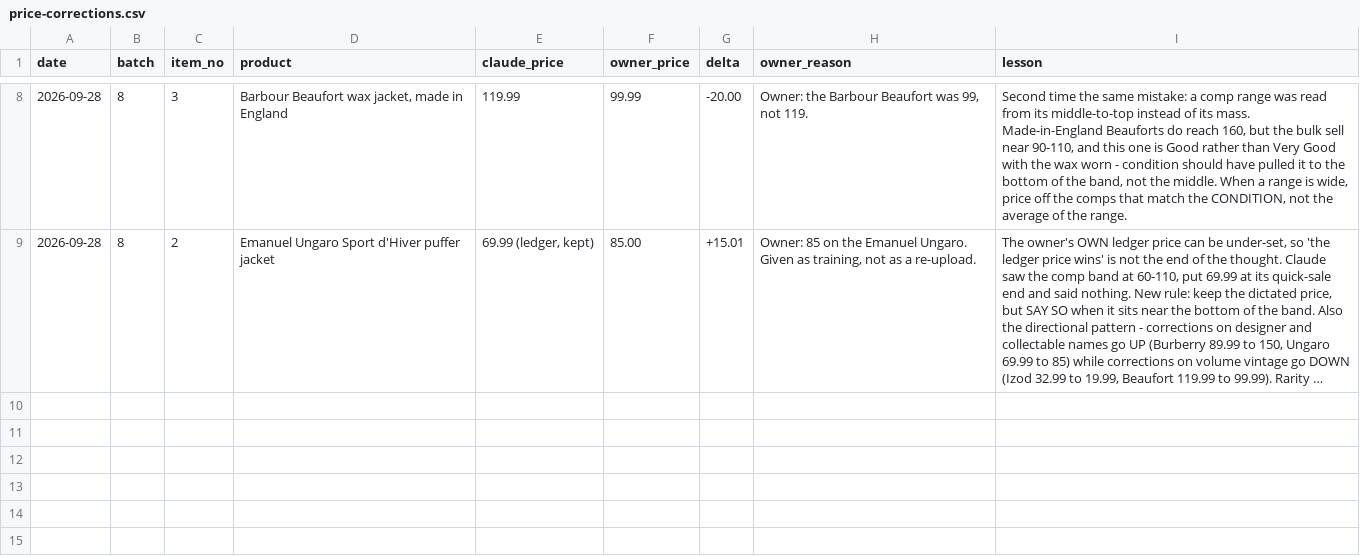
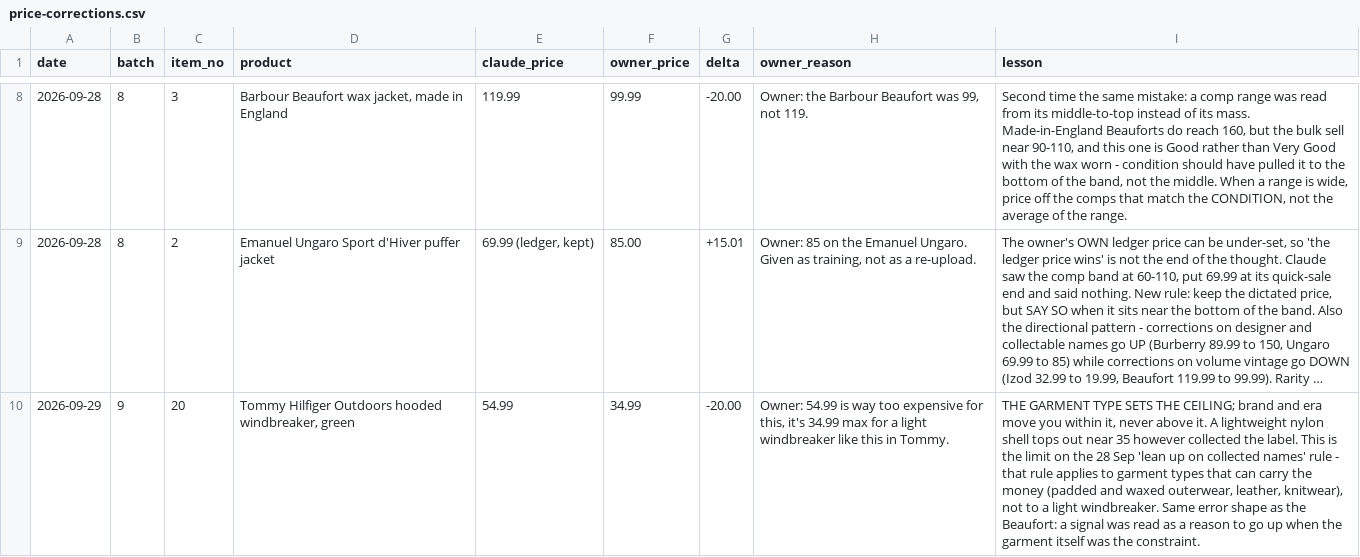
Before and after one commit to Mrwilson1882/Milltown-Archive, a CSV file: price-corrections.csv, drawn as a sheet; only a part is shown, gaps mark what is left out; long unchanged cells end in …; the diff names each change by its address in the sheet, - before the commit and + after, or states it on an @@ line.

```diff
--- a/price-corrections.csv
+++ b/price-corrections.csv
+row 10: 2026-09-29 | 9 | 20 | Tommy Hilfiger Outdoors hooded windbreaker, green | 54.99 | 34.99 | -20.00 | Owner: 54.99 is way too expensive for this, it's 34.99 max for a light windbreaker like this in Tommy. | THE GARMENT TYPE SETS THE CEILING; brand and era move you within it, never above it. A lightweight nylon shell tops out near 35 however collected the label. This is the limit on the 28 Sep 'lean up on collected names' rule - that rule applies to garment types that can carry the money (padded and waxed outerwear, leather, knitwear), not to a light windbreaker. Same error shape as the Beaufort: a signal was read as a reason to go up when the garment itself was the constraint.
```
Also changed, not shown: crosslist/batch-9/items.csv, 1 other file.
